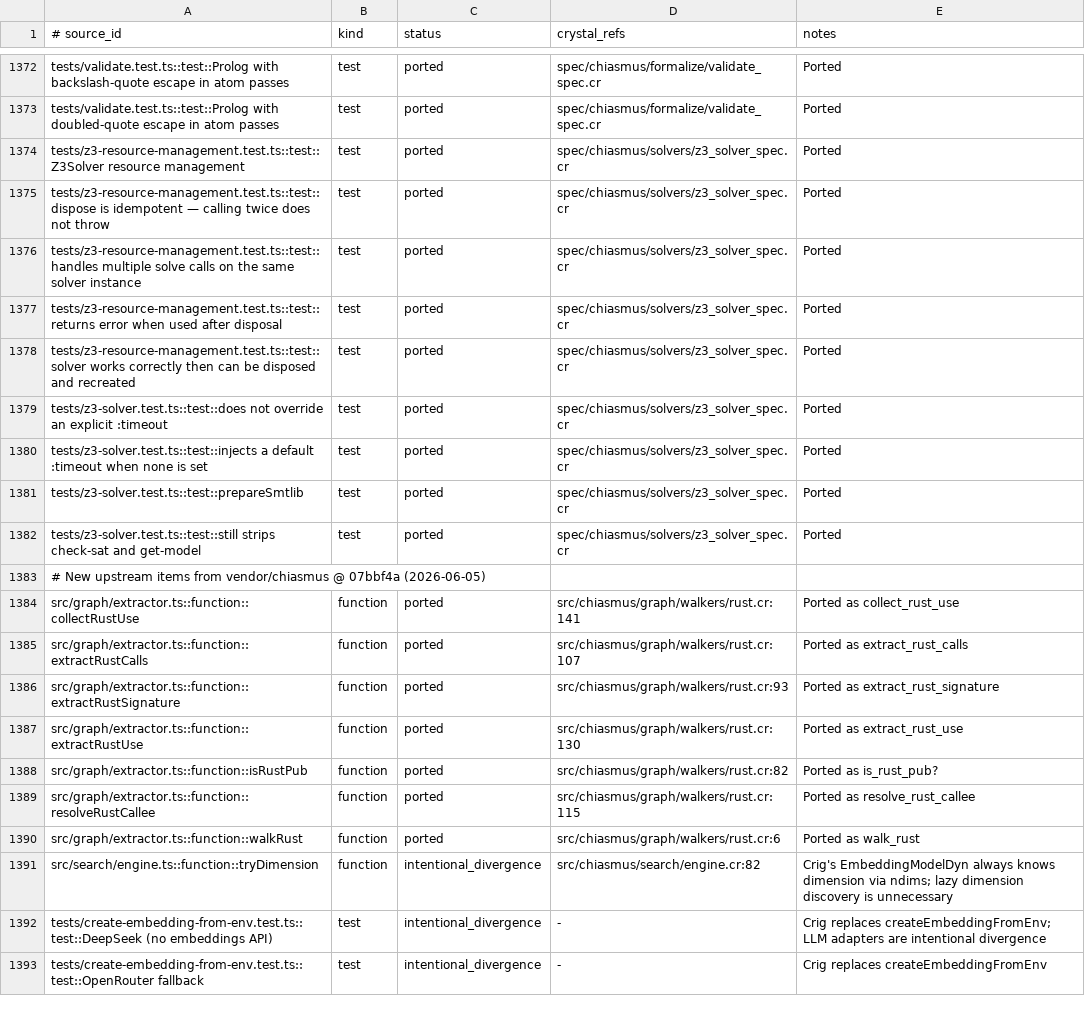
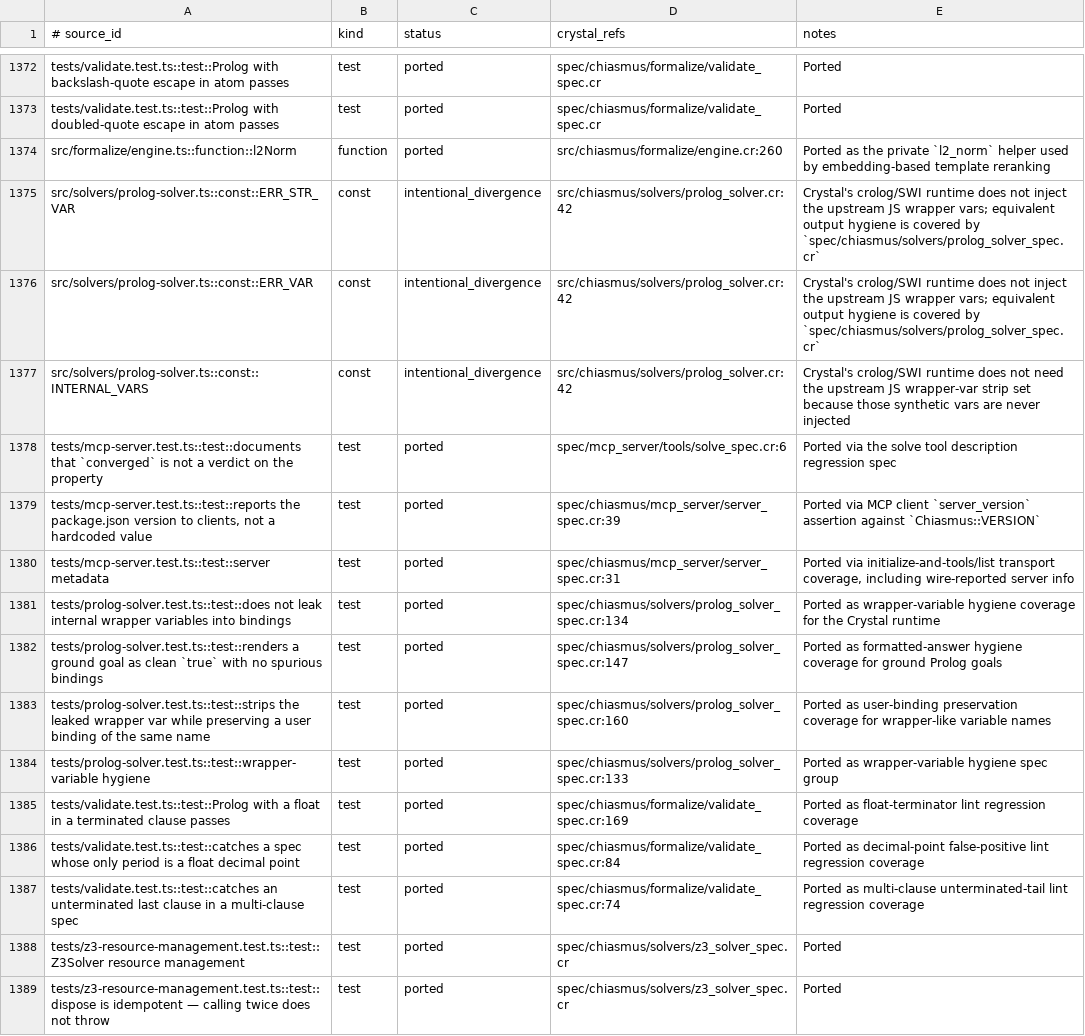
Before and after one commit to dsisnero/chiasmus.cr, a TSV file: plans/inventory/typescript_port_inventory.tsv, drawn as a sheet; only a part is shown, gaps mark what is left out; the shorter side is filled out with more unchanged rows; the diff names each change by its address in the sheet, - before the commit and + after, or states it on an @@ line.

Commit message:
test: record parity coverage and prolog hygiene

```diff
--- a/plans/inventory/typescript_port_inventory.tsv
+++ b/plans/inventory/typescript_port_inventory.tsv
+row 1374: src/formalize/engine.ts::function::l2Norm | function | ported | src/chiasmus/formalize/engine.cr:260 | Ported as the private `l2_norm` helper used by embedding-based template reranking
+row 1375: src/solvers/prolog-solver.ts::const::ERR_STR_VAR | const | intentional_divergence | src/chiasmus/solvers/prolog_solver.cr:42 | Crystal's crolog/SWI runtime does not inject the upstream JS wrapper vars; equivalent output hygiene is covered by `spec/chiasmus/solvers/prolog_solver_spec.cr`
+row 1376: src/solvers/prolog-solver.ts::const::ERR_VAR | const | intentional_divergence | src/chiasmus/solvers/prolog_solver.cr:42 | Crystal's crolog/SWI runtime does not inject the upstream JS wrapper vars; equivalent output hygiene is covered by `spec/chiasmus/solvers/prolog_solver_spec.cr`
+row 1377: src/solvers/prolog-solver.ts::const::INTERNAL_VARS | const | intentional_divergence | src/chiasmus/solvers/prolog_solver.cr:42 | Crystal's crolog/SWI runtime does not need the upstream JS wrapper-var strip set because those synthetic vars are never injected
+row 1378: tests/mcp-server.test.ts::test::documents that `converged` is not a verdict on the property | test | ported | spec/mcp_server/tools/solve_spec.cr:6 | Ported via the solve tool description regression spec
+row 1379: tests/mcp-server.test.ts::test::reports the package.json version to clients, not a hardcoded value | test | ported | spec/chiasmus/mcp_server/server_spec.cr:39 | Ported via MCP client `server_version` assertion against `Chiasmus::VERSION`
+row 1380: tests/mcp-server.test.ts::test::server metadata | test | ported | spec/chiasmus/mcp_server/server_spec.cr:31 | Ported via initialize-and-tools/list transport coverage, including wire-reported server info
+row 1381: tests/prolog-solver.test.ts::test::does not leak internal wrapper variables into bindings | test | ported | spec/chiasmus/solvers/prolog_solver_spec.cr:134 | Ported as wrapper-variable hygiene coverage for the Crystal runtime
+row 1382: tests/prolog-solver.test.ts::test::renders a ground goal as clean `true` with no spurious bindings | test | ported | spec/chiasmus/solvers/prolog_solver_spec.cr:147 | Ported as formatted-answer hygiene coverage for ground Prolog goals
+row 1383: tests/prolog-solver.test.ts::test::strips the leaked wrapper var while preserving a user binding of the same name | test | ported | spec/chiasmus/solvers/prolog_solver_spec.cr:160 | Ported as user-binding preservation coverage for wrapper-like variable names
+row 1384: tests/prolog-solver.test.ts::test::wrapper-variable hygiene | test | ported | spec/chiasmus/solvers/prolog_solver_spec.cr:133 | Ported as wrapper-variable hygiene spec group
+row 1385: tests/validate.test.ts::test::Prolog with a float in a terminated clause passes | test | ported | spec/chiasmus/formalize/validate_spec.cr:169 | Ported as float-terminator lint regression coverage
+row 1386: tests/validate.test.ts::test::catches a spec whose only period is a float decimal point | test | ported | spec/chiasmus/formalize/validate_spec.cr:84 | Ported as decimal-point false-positive lint regression coverage
+row 1387: tests/validate.test.ts::test::catches an unterminated last clause in a multi-clause spec | test | ported | spec/chiasmus/formalize/validate_spec.cr:74 | Ported as multi-clause unterminated-tail lint regression coverage
```
Also changed, not shown: plans/inventory/typescript_source_parity.tsv, plans/inventory/typescript_test_parity.tsv, 1 other file.
